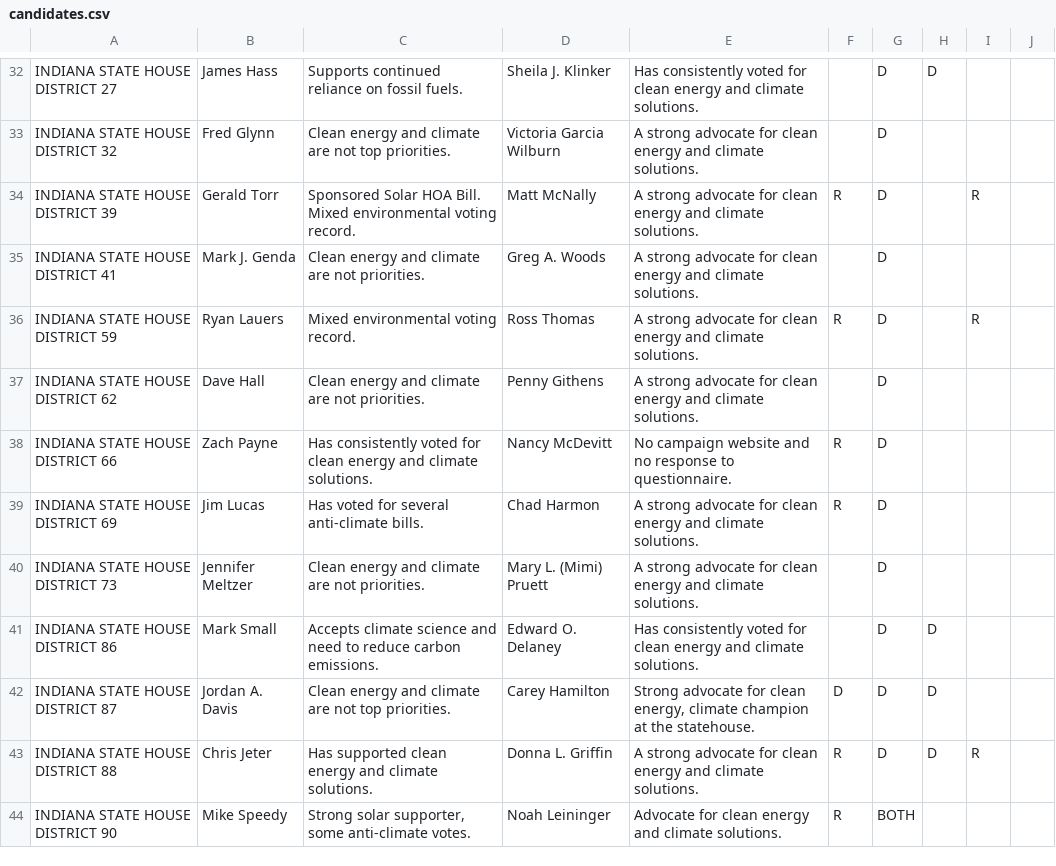
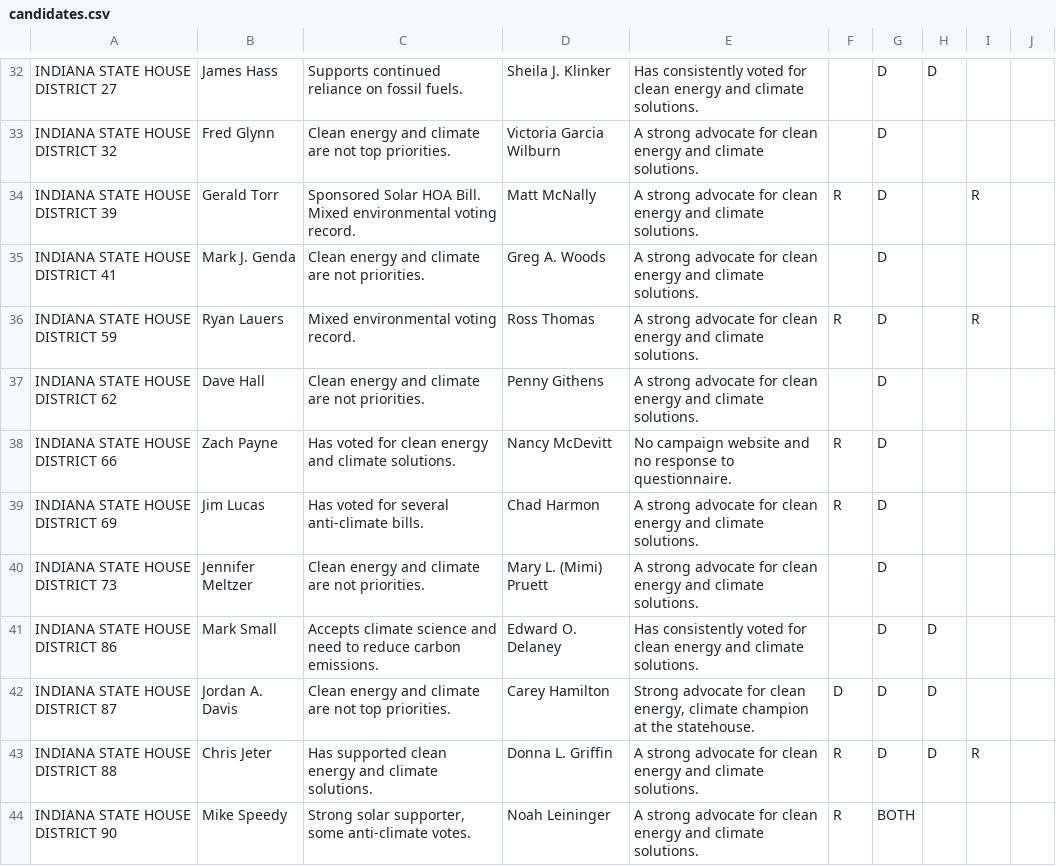
Before and after one commit to richardsamuellopez/votersforagreenindiana, a CSV file: src/data/candidates.csv, drawn as a sheet; only a part is shown, gaps mark what is left out.

```diff
--- a/src/data/candidates.csv
+++ b/src/data/candidates.csv
@@ -37,3 +37,3 @@ INDIANA STATE HOUSE DISTRICT 59,Ryan Lauers,Mixed environmental voting record.,R
 INDIANA STATE HOUSE DISTRICT 62,Dave Hall, Clean energy and climate are not priorities.,Penny Githens,A strong advocate for clean energy and climate solutions.,,D,,,
-INDIANA STATE HOUSE DISTRICT 66,Zach Payne,Has consistently voted for clean energy and climate solutions.,Nancy McDevitt,No campaign website and no response to questionnaire.,R,D,,,
+INDIANA STATE HOUSE DISTRICT 66,Zach Payne,Has voted for clean energy and climate solutions.,Nancy McDevitt,No campaign website and no response to questionnaire.,R,D,,,
 INDIANA STATE HOUSE DISTRICT 69,Jim Lucas,Has voted for several anti-climate bills.,Chad Harmon,A strong advocate for clean energy and climate solutions.,R,D,,,
@@ -43,2 +43,2 @@ INDIANA STATE HOUSE DISTRICT 87,Jordan A. Davis,Clean energy and climate are not
 INDIANA STATE HOUSE DISTRICT 88,Chris Jeter,Has supported clean energy and climate solutions.,Donna L. Griffin,A strong advocate for clean energy and climate solutions.,R,D,D,R,
-INDIANA STATE HOUSE DISTRICT 90,Mike Speedy,"Strong solar supporter, some anti-climate votes.",Noah Leininger,Advocate for clean energy and climate solutions.,R,BOTH,,,
+INDIANA STATE HOUSE DISTRICT 90,Mike Speedy,"Strong solar supporter, some anti-climate votes.",Noah Leininger,A strong advocate for clean energy and climate solutions.,R,BOTH,,,
```
Also changed, not shown: 2 other files.
